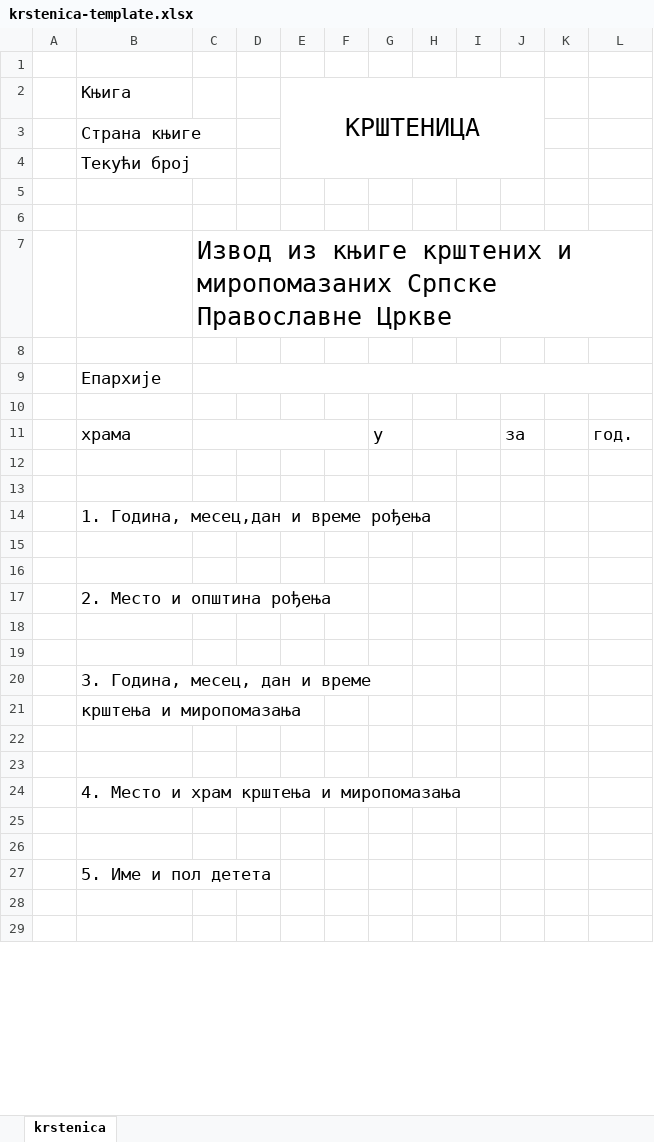
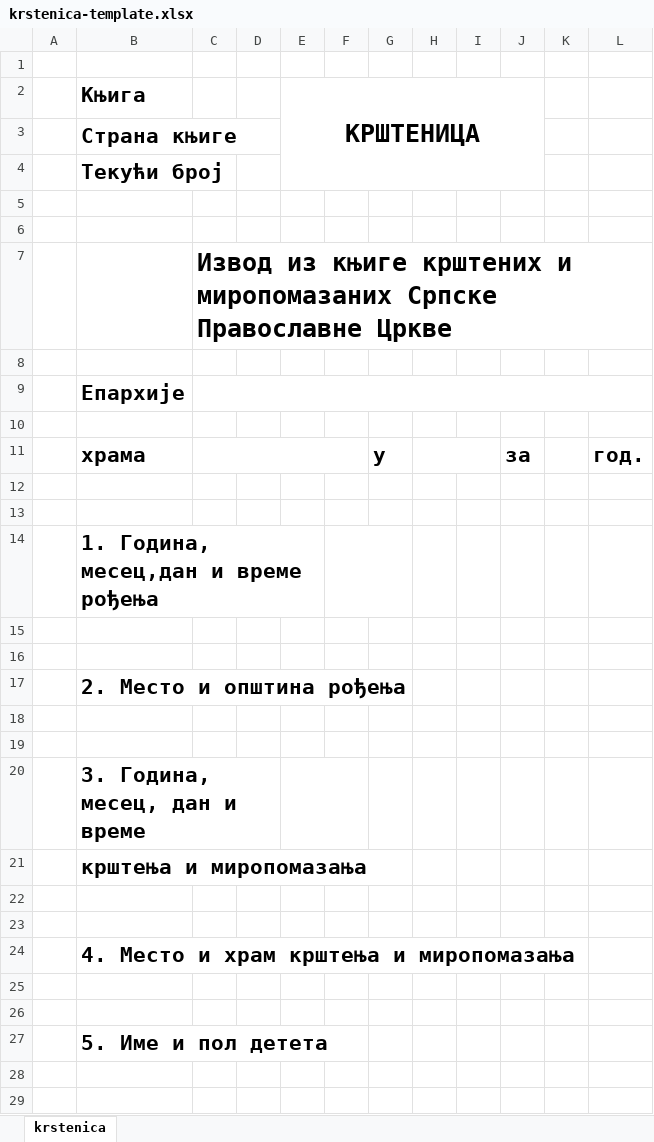
Before and after one commit to bojkrstic/krstenica-gui, an Excel workbook: doc/template_files/krstenica-template.xlsx, sheet krstenica, drawn as a sheet; only a part is shown; values as stored, in another font and other column widths than the file's, no borders; the diff covers the shown part only; the diff names each change by its address in the sheet, - before the commit and + after, or states it on an @@ line.

```diff
--- a/doc/template_files/krstenica-template.xlsx (sheet krstenica)
+++ b/doc/template_files/krstenica-template.xlsx (sheet krstenica)
-B2:B4 bold: off
+B2:B4 bold: on, text size: larger
-E2 bold: off
+E2 bold: on
-C7 bold: off
+C7 bold: on
-B9 bold: off
+B9 bold: on, text size: larger
-B11 bold: off
+B11 bold: on, text size: larger
-G11 bold: off
+G11 bold: on, text size: larger
-J11 bold: off
+J11 bold: on, text size: larger
-L11 bold: off
+L11 bold: on, text size: larger
-B14 bold: off
+B14 bold: on, text size: larger
+F14:G14 merged
-B17 bold: off
+B17 bold: on, text size: larger
-B20:B21 bold: off
+B20:B21 bold: on, text size: larger
+E20:F20 merged
-B24 bold: off
+B24 bold: on, text size: larger
-B27 bold: off
+B27 bold: on, text size: larger
```
Also changed, not shown: cell formats elsewhere in this sheet, charts or pictures, 1 other file.
